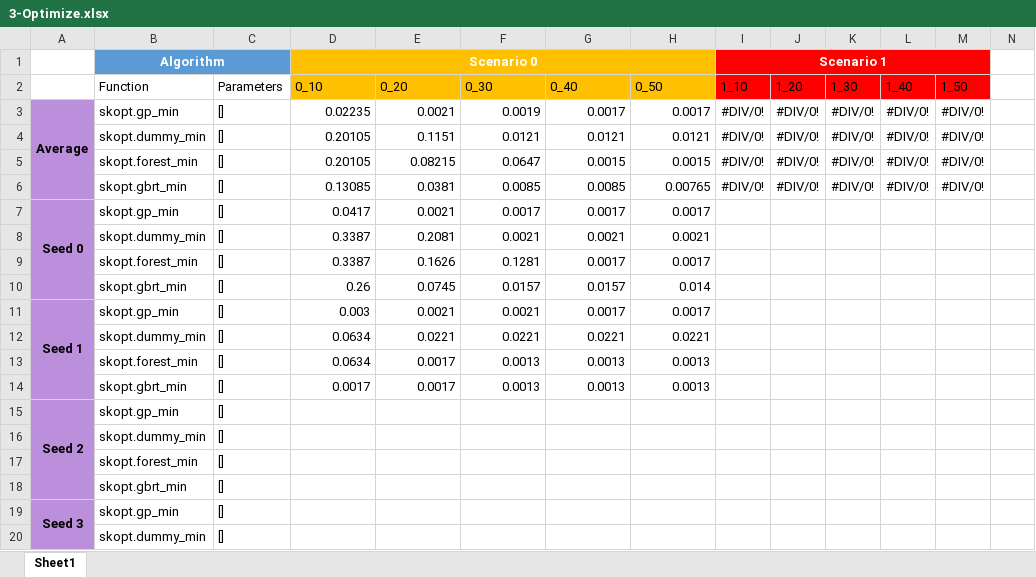
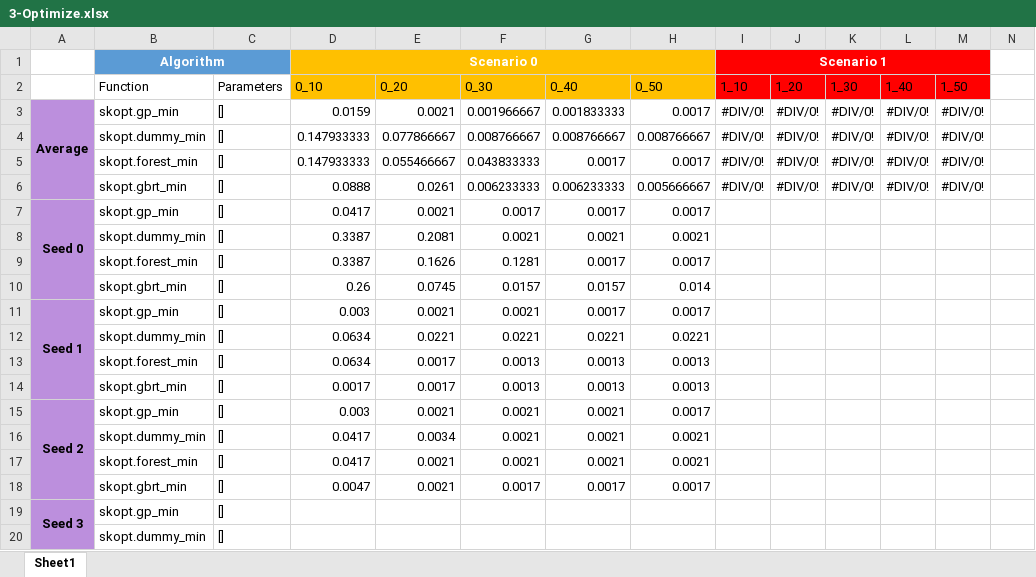
Before and after one commit to zheng-alice/Deep-Subspace-Clustering, an Excel workbook: 3-Optimize.xlsx, sheet Sheet1, drawn as a sheet; only a part is shown; values as stored, in another font and other column widths than the file's, no borders; conditional formats and table styles not drawn; removed rows and columns are numbered as before the commit, all else as after; rows hold the shown columns only; the diff names each change by its address in the sheet, - before the commit and + after, or states it on an @@ line.

```diff
--- a/3-Optimize.xlsx (sheet Sheet1)
+++ b/3-Optimize.xlsx (sheet Sheet1)
-D3 (0_10): 0.02235
+D3 (0_10): 0.0159
-F3 (0_30): 0.0019
+F3 (0_30): 0.001966667
-G3 (0_40): 0.0017
+G3 (0_40): 0.001833333
-D4:D5 (0_10): 0.20105
+D4:D5 (0_10): 0.147933333
-E4 (0_20): 0.1151
+E4 (0_20): 0.077866667
-F4 (0_30): 0.0121
+F4 (0_30): 0.008766667
-G4 (0_40): 0.0121
+G4 (0_40): 0.008766667
-H4 (0_50): 0.0121
+H4 (0_50): 0.008766667
-E5 (0_20): 0.08215
+E5 (0_20): 0.055466667
-F5 (0_30): 0.0647
+F5 (0_30): 0.043833333
-G5 (0_40): 0.0015
+G5 (0_40): 0.0017
-H5 (0_50): 0.0015
+H5 (0_50): 0.0017
-D6 (0_10): 0.13085
+D6 (0_10): 0.0888
-E6 (0_20): 0.0381
+E6 (0_20): 0.0261
-F6 (0_30): 0.0085
+F6 (0_30): 0.006233333
-G6 (0_40): 0.0085
+G6 (0_40): 0.006233333
-H6 (0_50): 0.00765
+H6 (0_50): 0.005666667
-D15 (0_10): (empty)
+D15 (0_10): 0.003
-E15 (0_20): (empty)
+E15 (0_20): 0.0021
-F15 (0_30): (empty)
+F15 (0_30): 0.0021
-G15 (0_40): (empty)
+G15 (0_40): 0.0021
-H15 (0_50): (empty)
+H15 (0_50): 0.0017
-row 16:  | skopt.dummy_min | []
-row 17:  | skopt.forest_min | []
-row 18:  | skopt.gbrt_min | []
+row 16:  | skopt.dummy_min | [] | 0.0417 | 0.0034 | 0.0021 | 0.0021 | 0.0021
+row 17:  | skopt.forest_min | [] | 0.0417 | 0.0021 | 0.0021 | 0.0021 | 0.0021
+row 18:  | skopt.gbrt_min | [] | 0.0047 | 0.0021 | 0.0017 | 0.0017 | 0.0017
```
Also changed, not shown: 2 other files.
